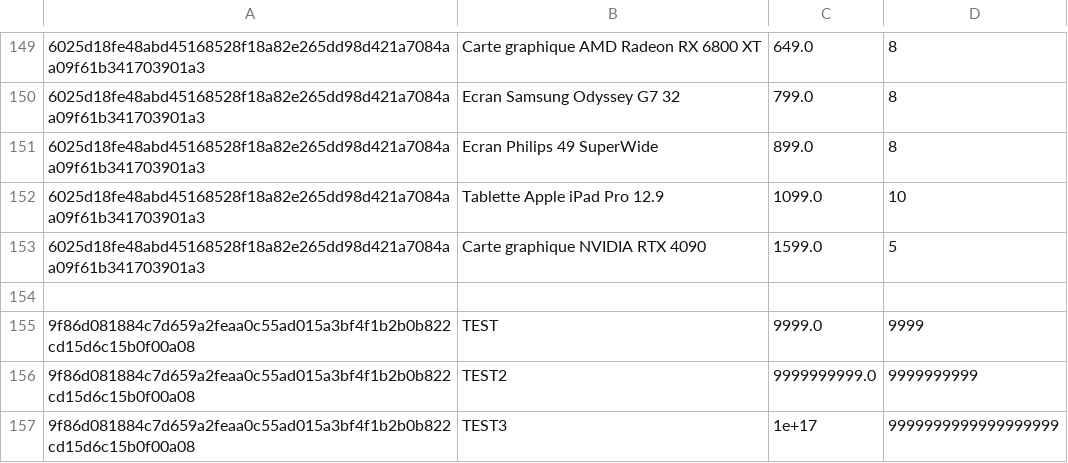
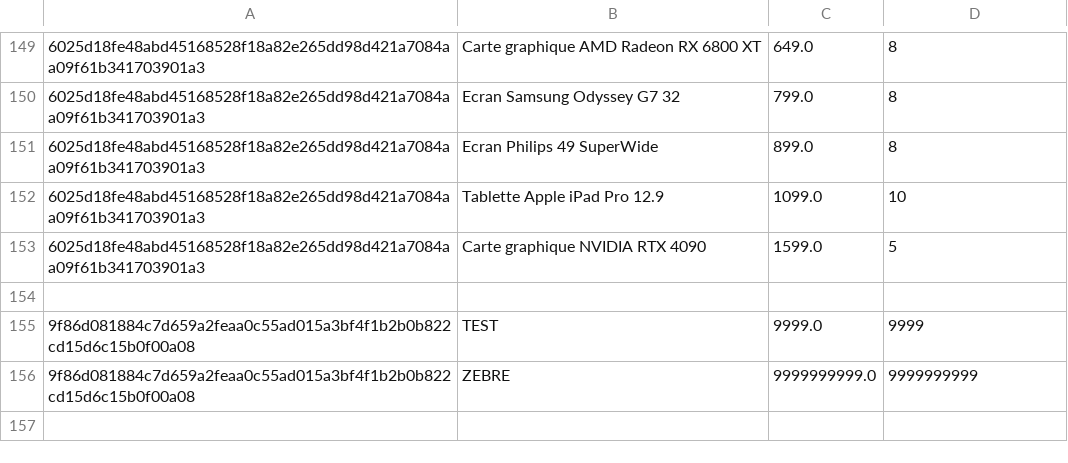
Before and after one commit to 1Itsme1/Project-python, a CSV file: assignations_stock.csv, drawn as a sheet; only a part is shown, gaps mark what is left out.

```diff
--- a/assignations_stock.csv
+++ b/assignations_stock.csv
@@ -155,3 +155,2 @@
 9f86d081884c7d659a2feaa0c55ad015a3bf4f1b2b0b822cd15d6c15b0f00a08,TEST,9999.0,9999
-9f86d081884c7d659a2feaa0c55ad015a3bf4f1b2b0b822cd15d6c15b0f00a08,TEST2,9999999999.0,9999999999
-9f86d081884c7d659a2feaa0c55ad015a3bf4f1b2b0b822cd15d6c15b0f00a08,TEST3,1e+17,9999999999999999999
+9f86d081884c7d659a2feaa0c55ad015a3bf4f1b2b0b822cd15d6c15b0f00a08,ZEBRE,9999999999.0,9999999999
```
Also changed, not shown: usernames_passwords.csv, 4 other files.
